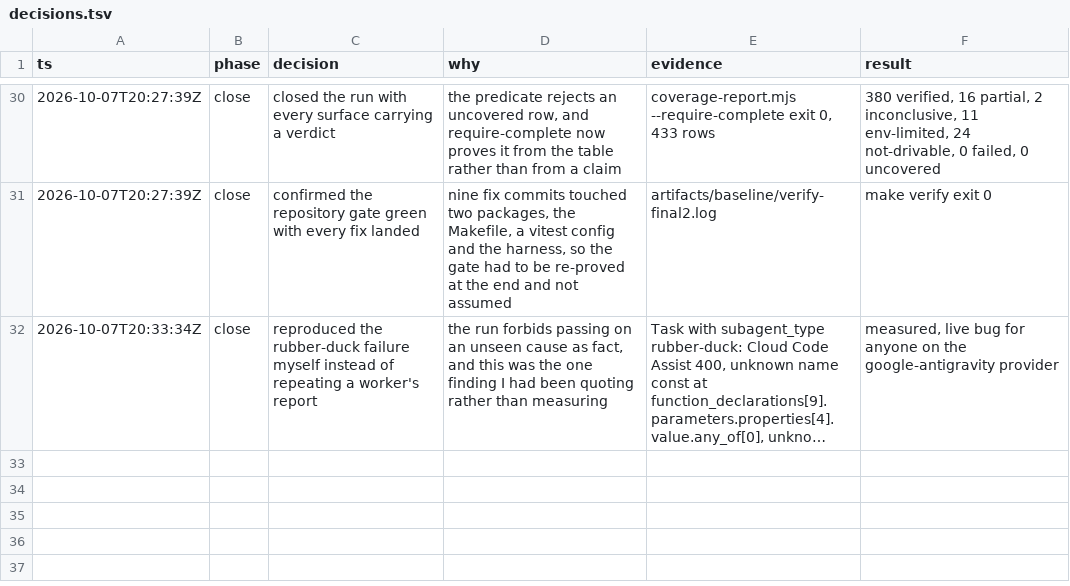
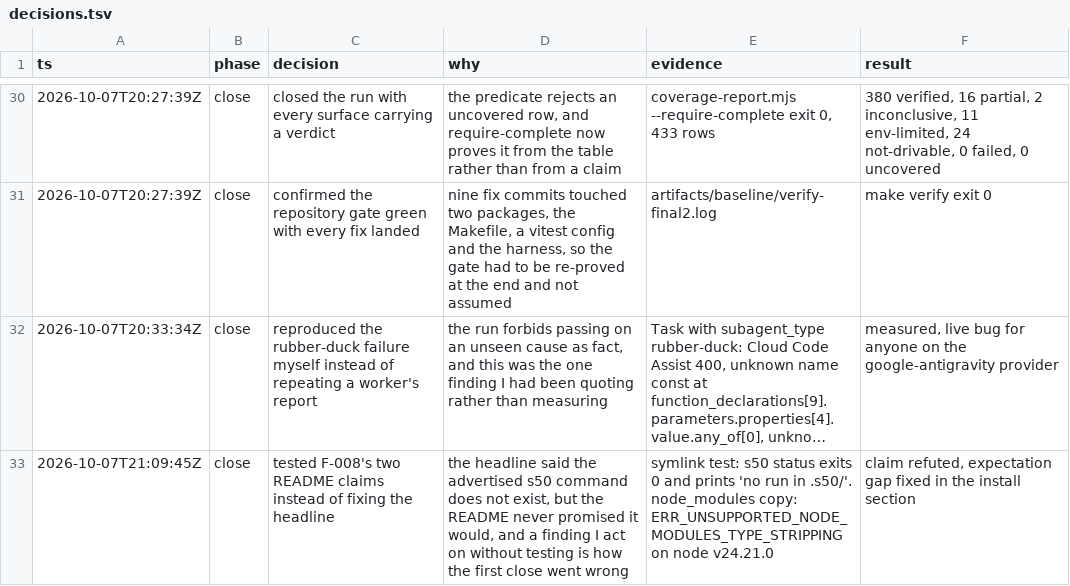
Before and after one commit to just-joshn/pi-customizations, a TSV file: docs/user-perspective-testing/decisions.tsv, drawn as a sheet; only a part is shown, gaps mark what is left out; long unchanged cells end in …; the diff names each change by its address in the sheet, - before the commit and + after, or states it on an @@ line.

Commit message:
docs(s50): state that the install does not put s50 on PATH
F-008 read as a broken bin. Tested, both README claims hold: s50 runs
through a symlink into the checkout, and Node refuses type stripping under
node_modules with ERR_UNSUPPORTED_NODE_MODULES_TYPE_STRIPPING on v24.21.0.

What was wrong is expectation-setting. Declaring bin.s50 invites a reader
to expect a shell command, and the explanation sat a section below the
install command that creates the expectation. It is now beside it, with
both working invocations named.

```diff
--- a/docs/user-perspective-testing/decisions.tsv
+++ b/docs/user-perspective-testing/decisions.tsv
+row 33: 2026-10-07T21:09:45Z | close | tested F-008's two README claims instead of fixing the headline | the headline said the advertised s50 command does not exist, but the README never promised it would, and a finding I act on without testing is how the first close went wrong | symlink test: s50 status exits 0 and prints 'no run in .s50/'. node_modules copy: ERR_UNSUPPORTED_NODE_MODULES_TYPE_STRIPPING on node v24.21.0 | claim refuted, expectation gap fixed in the install section
```
Also changed, not shown: 2 other files.
